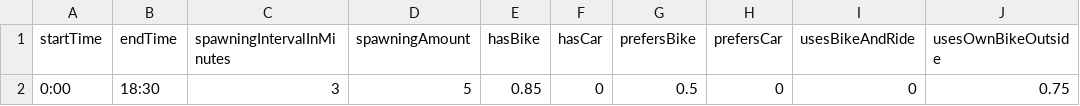
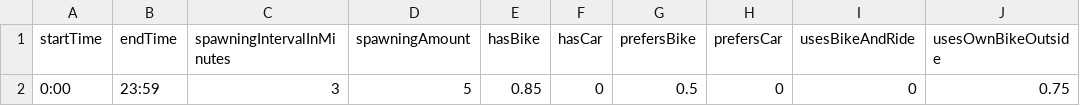
Before and after one commit to Proviant/HamburgAlsterBikes, a CSV file: HamburgAlsterBikes/resources/human_traveler_bicycle.csv, drawn as a sheet; only a part is shown; the diff names each change by its address in the sheet, - before the commit and + after, or states it on an @@ line.

Commit message:
Final Push before data-collection

```diff
--- a/HamburgAlsterBikes/resources/human_traveler_bicycle.csv
+++ b/HamburgAlsterBikes/resources/human_traveler_bicycle.csv
-B2 (endTime): 18:30
+B2 (endTime): 23:59
```
Also changed, not shown: HamburgAlsterBikes/resources/trafficlights.csv, 18 other files.
